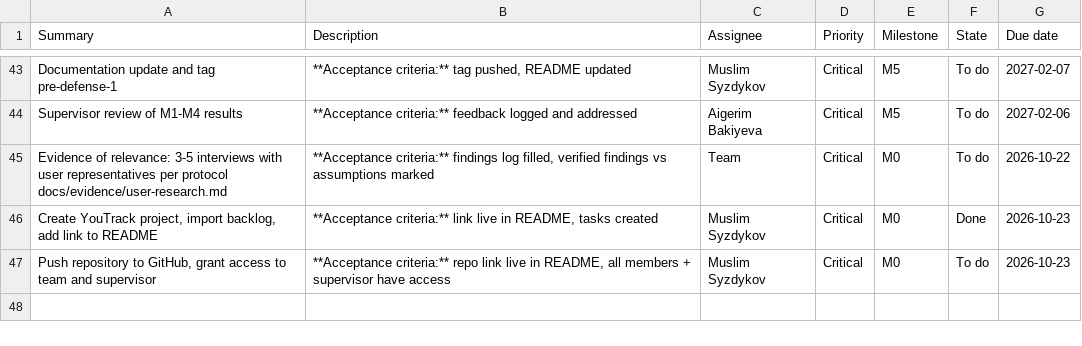
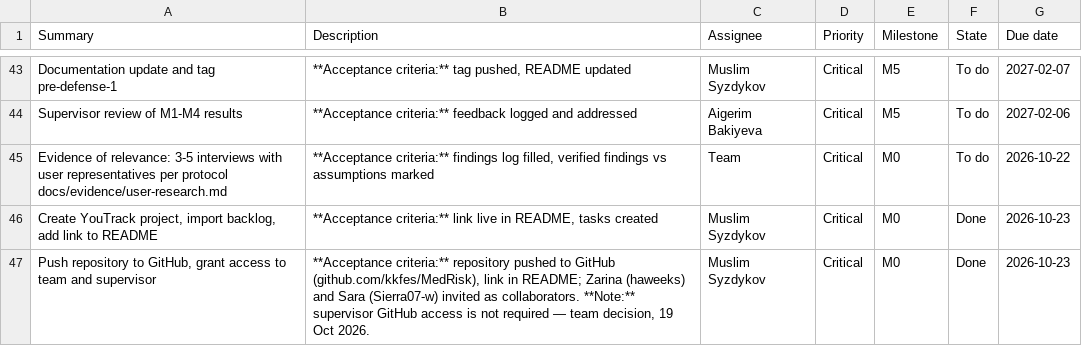
Before and after one commit to Sierra07-w/MedRisk, a CSV file: docs/management/youtrack-import.csv, drawn as a sheet; only a part is shown, gaps mark what is left out.

Commit message:
DIP-46: Push repository to GitHub (kkfes/MedRisk), invite team collaborators

```diff
--- a/docs/management/youtrack-import.csv
+++ b/docs/management/youtrack-import.csv
@@ -46,2 +46,2 @@ Evidence of relevance: 3-5 interviews with user representatives per protocol doc
 "Create YouTrack project, import backlog, add link to README","**Acceptance criteria:** link live in README, tasks created",Muslim Syzdykov,Critical,M0,Done,2026-10-23
-"Push repository to GitHub, grant access to team and supervisor","**Acceptance criteria:** repo link live in README, all members + supervisor have access",Muslim Syzdykov,Critical,M0,To do,2026-10-23
+"Push repository to GitHub, grant access to team and supervisor","**Acceptance criteria:** repository pushed to GitHub (github.com/kkfes/MedRisk), link in README; Zarina (haweeks) and Sara (Sierra07-w) invited as collaborators. **Note:** supervisor GitHub access is not required — team decision, 19 Oct 2026.",Muslim Syzdykov,Critical,M0,Done,2026-10-23
```
Also changed, not shown: 3 other files.
